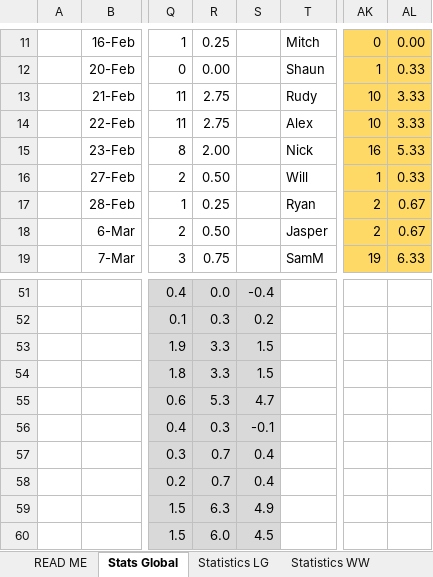
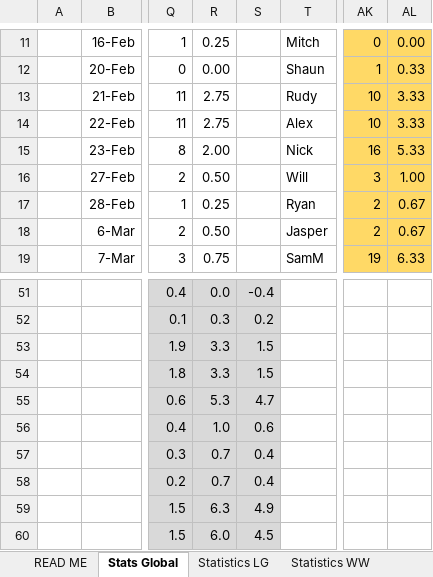
Before and after one commit to DETERMINATOR20/basketballrepo, an Excel workbook: PastResults.xlsx, sheet Stats Global, drawn as a sheet; only a part is shown, gaps mark what is left out; values as stored, in another font and other column widths than the file's, no borders; charts and pictures and conditional formats and table styles not drawn; the diff covers the shown part only; the diff names each change by its address in the sheet, - before the commit and + after, or states it on an @@ line.

```diff
--- a/PastResults.xlsx (sheet Stats Global)
+++ b/PastResults.xlsx (sheet Stats Global)
-AK16: 1
+AK16: 3
-AL16: 0.33
+AL16: 1.00
-R56: 0.3
+R56: 1.0
-S56: -0.1
+S56: 0.6
```
Also changed, not shown: 1 added row, 1 removed row, 23 edited cells and cell formats elsewhere in this sheet, sheet Grand Finale.
